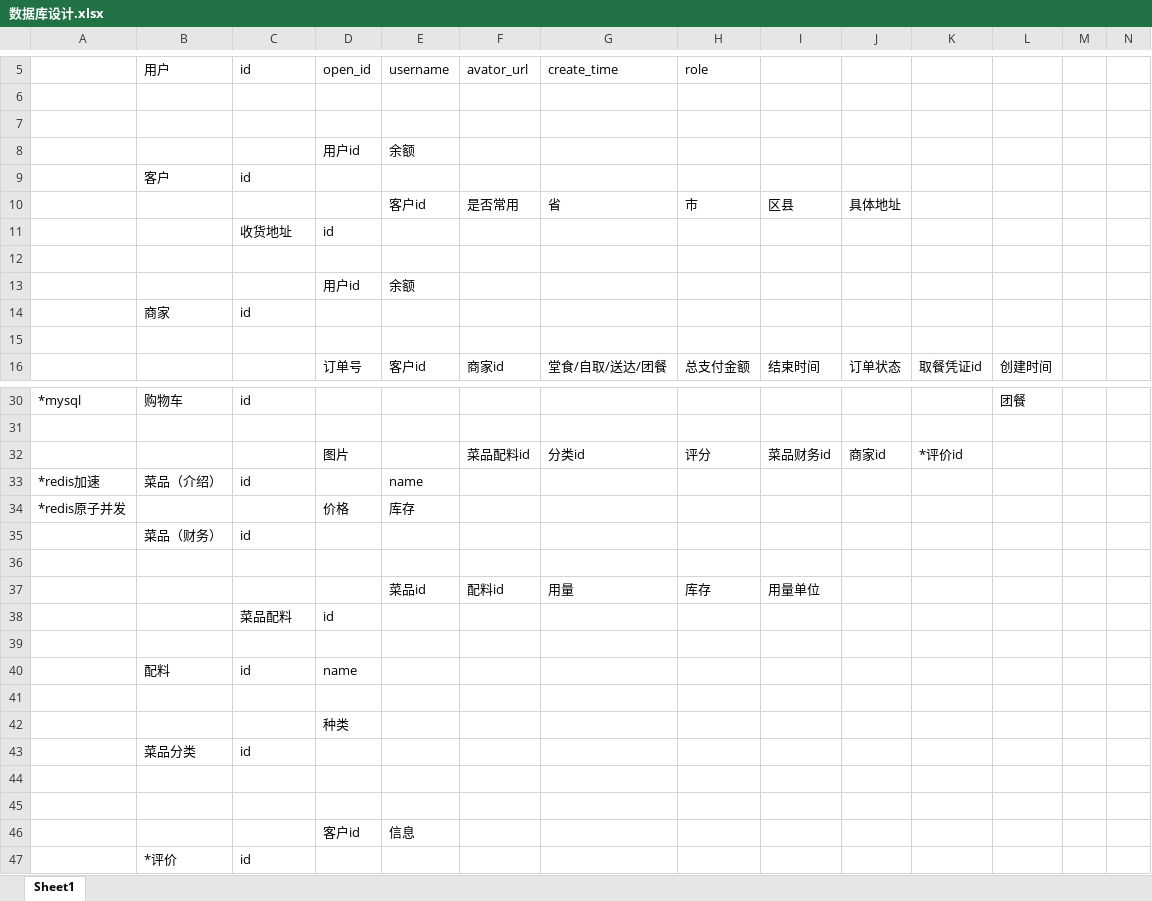
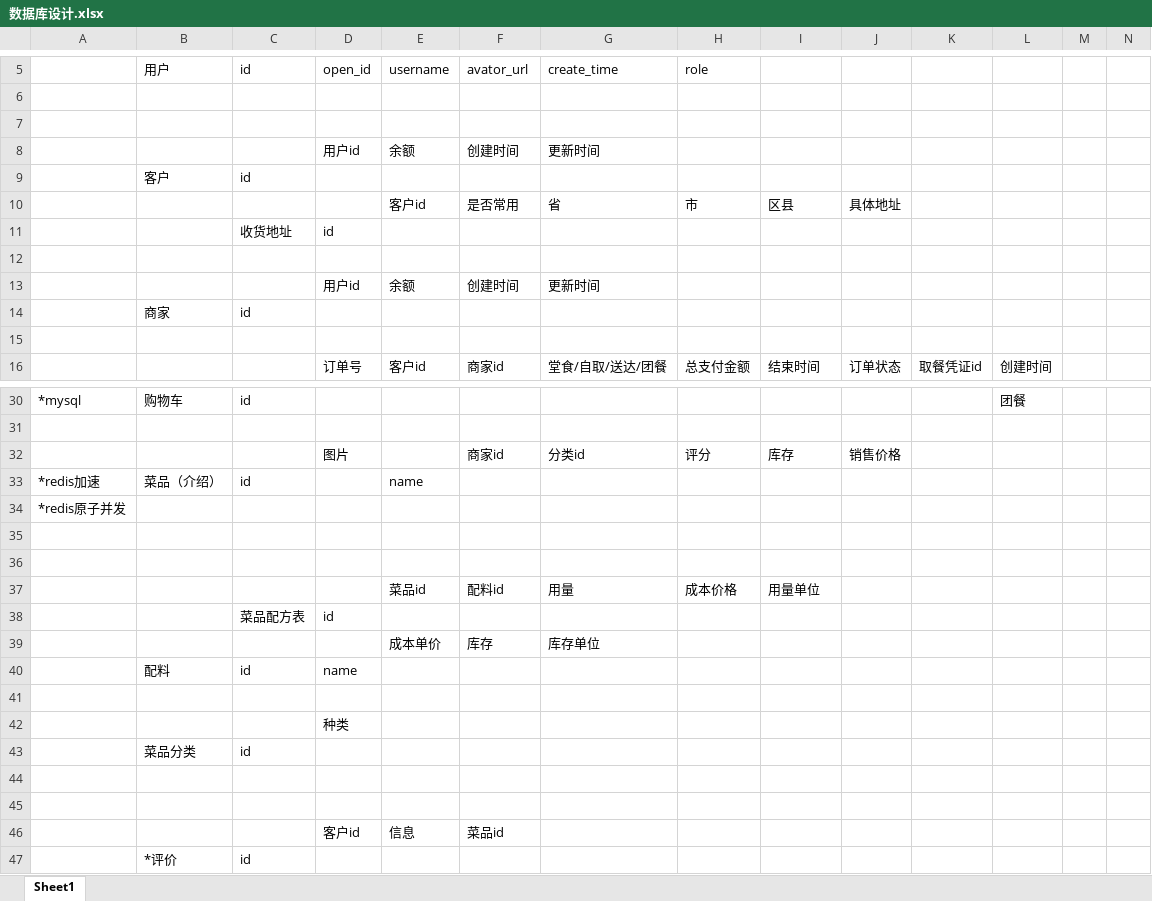
Before and after one commit to campus-dine/order-food, an Excel workbook: documents/数据库设计.xlsx, sheet Sheet1, drawn as a sheet; only a part is shown, gaps mark what is left out; values as stored, in another font and other column widths than the file's, no borders; removed rows and columns are numbered as before the commit, all else as after; rows hold the shown columns only; the diff names each change by its address in the sheet, - before the commit and + after, or states it on an @@ line.

```diff
--- a/documents/数据库设计.xlsx (sheet Sheet1)
+++ b/documents/数据库设计.xlsx (sheet Sheet1)
-F8 (avator_url): (empty)
+F8 (avator_url): 创建时间
-G8 (create_time): (empty)
+G8 (create_time): 更新时间
-F13 (avator_url): (empty)
+F13 (avator_url): 创建时间
-G13 (create_time): (empty)
+G13 (create_time): 更新时间
-row 32:  |  |  | 图片 |  | 菜品配料id | 分类id | 评分 | 菜品财务id | 商家id | *评价id
+row 32:  |  |  | 图片 |  | 商家id | 分类id | 评分 | 库存 | 销售价格
-D34 (open_id): 价格
+D34 (open_id): (empty)
-E34 (username): 库存
+E34 (username): (empty)
-row 35:  | 菜品（财务） | id
-row 37:  |  |  |  | 菜品id | 配料id | 用量 | 库存 | 用量单位
-row 38:  |  | 菜品配料 | id
+row 37:  |  |  |  | 菜品id | 配料id | 用量 | 成本价格 | 用量单位
+row 38:  |  | 菜品配方表 | id
+row 39:  |  |  |  | 成本单价 | 库存 | 库存单位
-F46 (avator_url): (empty)
+F46 (avator_url): 菜品id
```
Also changed, not shown: 15 other files.
